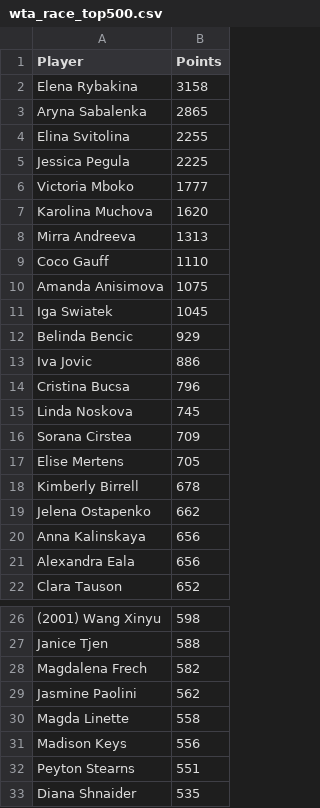
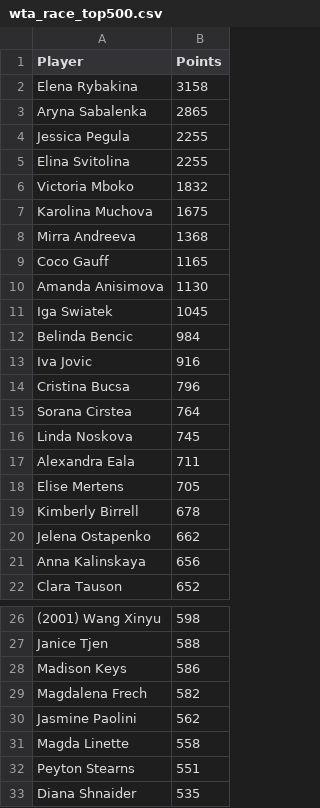
Before and after one commit to peterblum20/ATP-Race-Data, a CSV file: wta_race_top500.csv, drawn as a sheet; only a part is shown, gaps mark what is left out; removed rows and columns are numbered as before the commit, all else as after; the diff covers the shown part only; the diff names each change by its address in the sheet, - before the commit and + after, or states it on an @@ line.

```diff
--- a/wta_race_top500.csv
+++ b/wta_race_top500.csv
+row 4: Jessica Pegula | 2255
-row 5: Jessica Pegula | 2225
-B6 (Points): 1777
+B6 (Points): 1832
-B7 (Points): 1620
+B7 (Points): 1675
-B8 (Points): 1313
+B8 (Points): 1368
-B9 (Points): 1110
+B9 (Points): 1165
-B10 (Points): 1075
+B10 (Points): 1130
-B12 (Points): 929
+B12 (Points): 984
-B13 (Points): 886
+B13 (Points): 916
+row 15: Sorana Cirstea | 764
-row 16: Sorana Cirstea | 709
+row 17: Alexandra Eala | 711
-row 21: Alexandra Eala | 656
+row 28: Madison Keys | 586
-row 31: Madison Keys | 556
```
Also changed, not shown: 5 added rows, 5 removed rows and 6 moved rows elsewhere in this file, atp_race_top500.csv.
